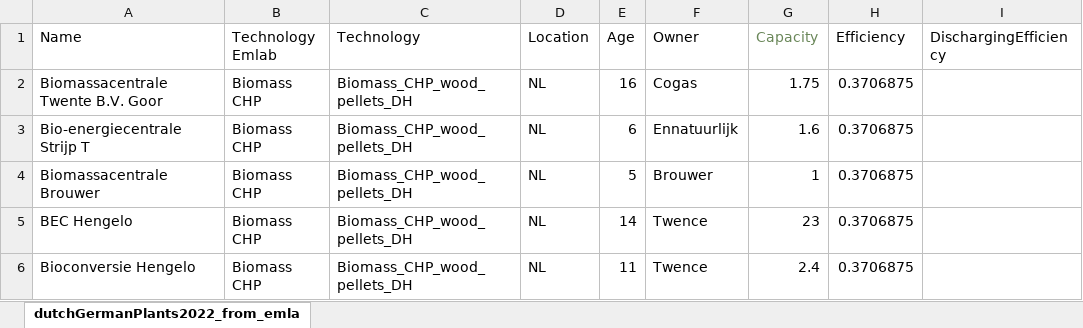
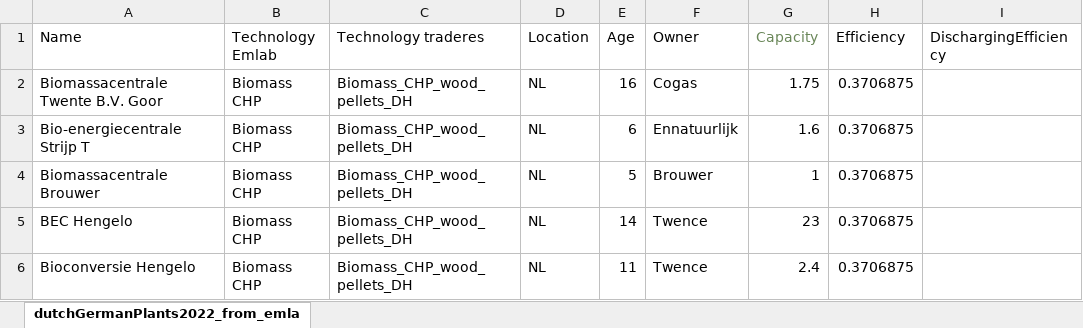
Before and after one commit to TradeRES/toolbox-amiris-emlab, an Excel workbook: data/dutchGermanPlants2022_from_emla.xlsx, sheet dutchGermanPlants2022_from_emla, drawn as a sheet; only a part is shown; values as stored, in another font and other column widths than the file's, no borders; the diff names each change by its address in the sheet, - before the commit and + after, or states it on an @@ line.

```diff
--- a/data/dutchGermanPlants2022_from_emla.xlsx (sheet dutchGermanPlants2022_from_emla)
+++ b/data/dutchGermanPlants2022_from_emla.xlsx (sheet dutchGermanPlants2022_from_emla)
-C1: Technology
+C1: Technology traderes
```
Also changed, not shown: data/DE_datapower_plants.xlsx, 5 other files.
